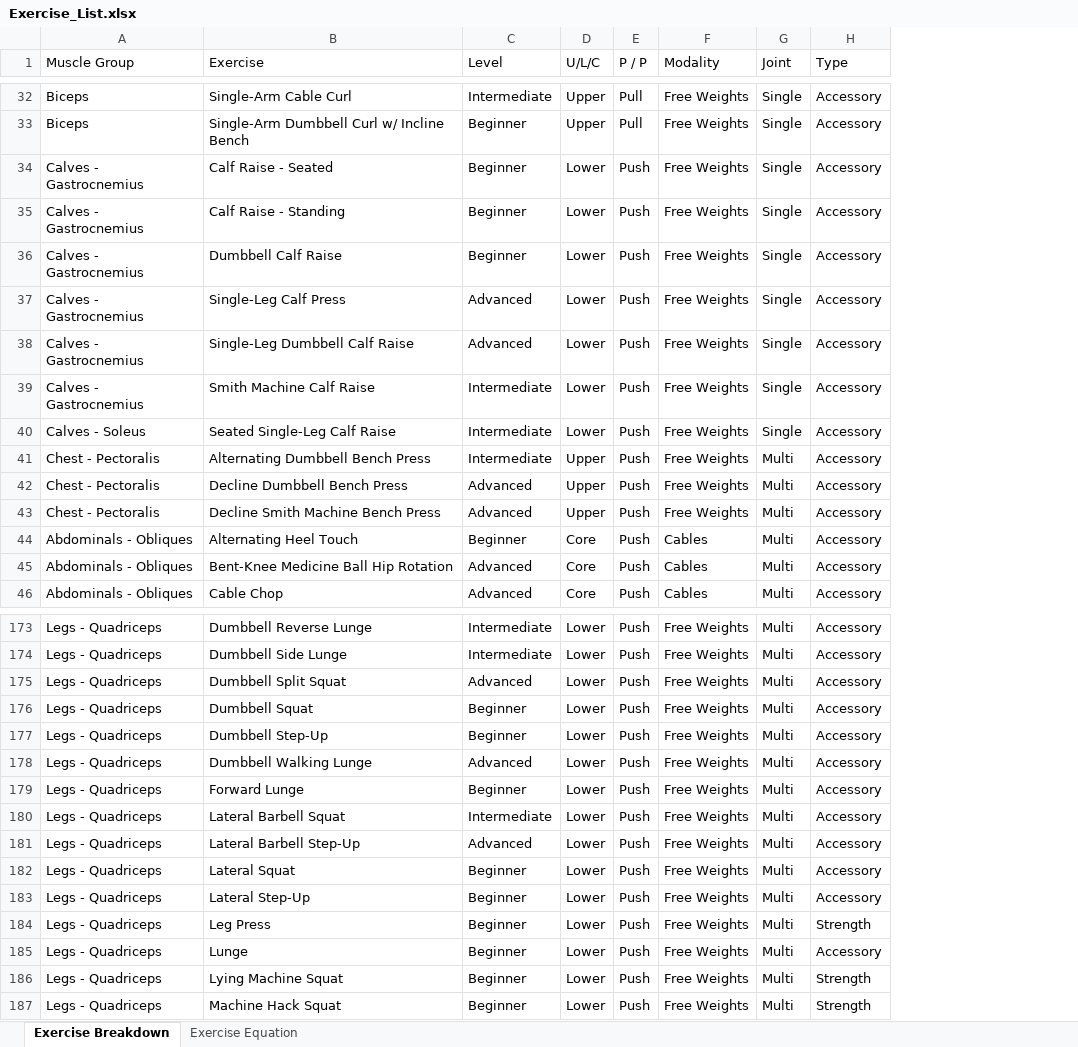
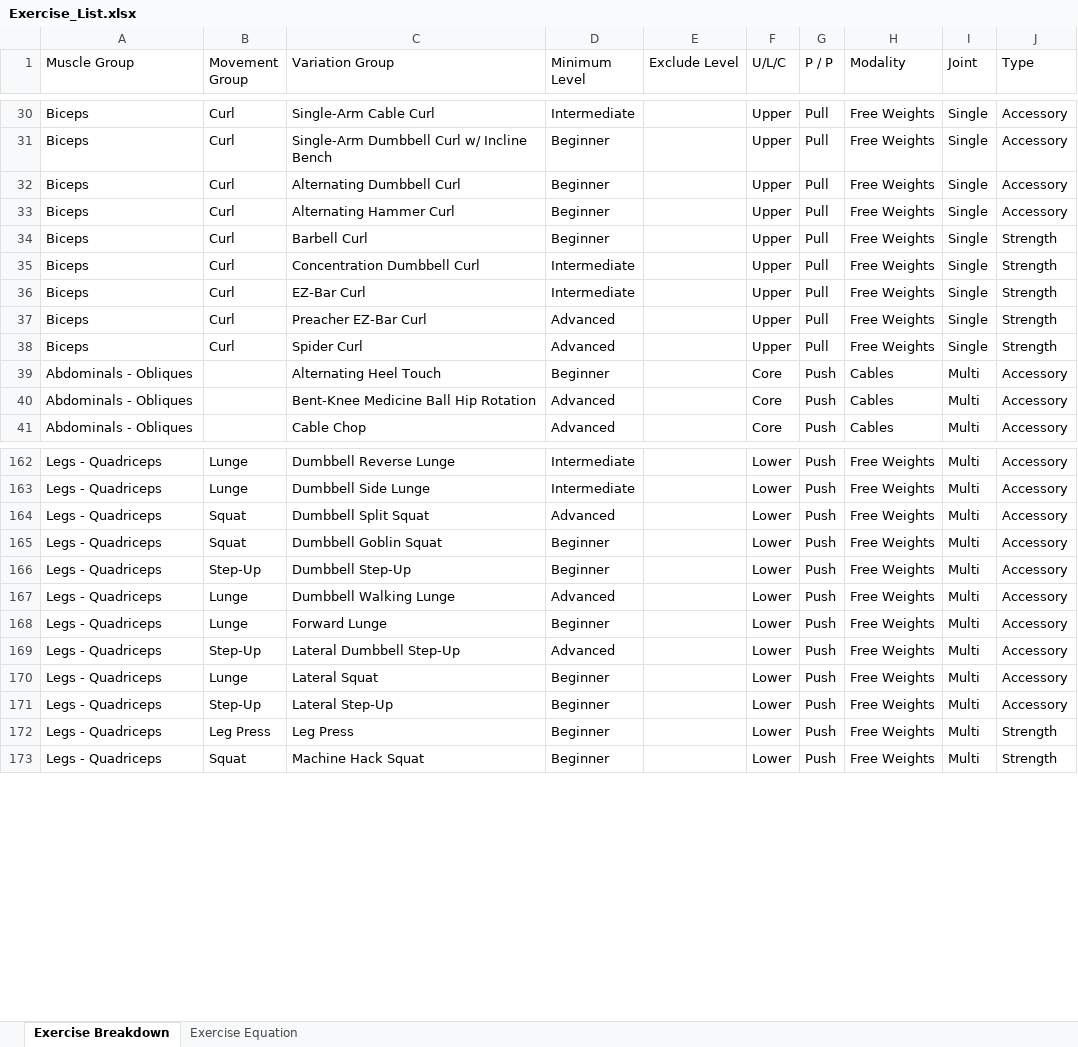
Before and after one commit to jbrauck-unchained/ml-fitness-webapp, an Excel workbook: backend/Exercise_List.xlsx, sheet Exercise Breakdown, drawn as a sheet; only a part is shown, gaps mark what is left out; values as stored, in another font and other column widths than the file's, no cell formats; removed rows and columns are numbered as before the commit, all else as after; the diff covers the shown part only; the diff names each change by its address in the sheet, - before the commit and + after, or states it on an @@ line.

Commit message:
Updated routine so that excessive amount of lunges are avoided

```diff
--- a/backend/Exercise_List.xlsx (sheet Exercise Breakdown)
+++ b/backend/Exercise_List.xlsx (sheet Exercise Breakdown)
+column B (Movement Group), rows 30-33: all Curl; rows 162-173: Lunge | Lunge | Squat | Squat | Step-Up | Lunge | Lunge | Step-Up | Lunge | Step-Up | Leg Press | Squat
+column E (Exclude Level), empty
-C1: Exercise
+C1: Variation Group
-D1: Level
+D1: Minimum Level
-A32:A33 (Muscle Group): Calves - Gastrocnemius
+A32:A33 (Muscle Group): Biceps
-C32 (Variation Group): Calf Raise - Seated
+C32 (Variation Group): Alternating Dumbbell Curl
-F32:F33 (U/L/C): Lower
+F32:F33 (U/L/C): Upper
-G32:G33 (P / P): Push
+G32:G33 (P / P): Pull
-C33 (Variation Group): Calf Raise - Standing
+C33 (Variation Group): Alternating Hammer Curl
@@ row 36 moved to row 190: Calves - Gastrocnemius @@
@@ row 37 moved to row 191: Calves - Gastrocnemius @@
@@ row 38 moved to row 192: Calves - Gastrocnemius @@
@@ row 39 moved to row 193: Calves - Gastrocnemius @@
-row 40: Calves - Soleus | Seated Single-Leg Calf Raise | Intermediate | Lower | Push | Free Weights | Single | Accessory
-row 41: Chest - Pectoralis | Alternating Dumbbell Bench Press | Intermediate | Upper | Push | Free Weights | Multi | Accessory
@@ row 42 moved to row 137: Chest - Pectoralis @@
-row 43: Chest - Pectoralis | Decline Smith Machine Bench Press | Advanced | Upper | Push | Free Weights | Multi | Accessory
@@ row 107 moved to row 34: Biceps @@
@@ row 109 moved to row 35: Biceps @@
@@ row 110 moved to row 36: Biceps @@
@@ row 111 moved to row 37: Biceps @@
@@ row 112 moved to row 38: Biceps @@
-C165 (Variation Group): Dumbbell Squat
+C165 (Variation Group): Dumbbell Goblin Squat
-row 180: Legs - Quadriceps | Lateral Barbell Squat | Intermediate | Lower | Push | Free Weights | Multi | Accessory
-C169 (Variation Group): Lateral Barbell Step-Up
+C169 (Variation Group): Lateral Dumbbell Step-Up
-row 185: Legs - Quadriceps | Lunge | Beginner | Lower | Push | Free Weights | Multi | Accessory
-row 186: Legs - Quadriceps | Lying Machine Squat | Beginner | Lower | Push | Free Weights | Multi | Strength
```
Also changed, not shown: 5 added rows, 14 removed rows, 23 moved rows and 38 edited cells elsewhere in this sheet, cell formats, 1 other file.
